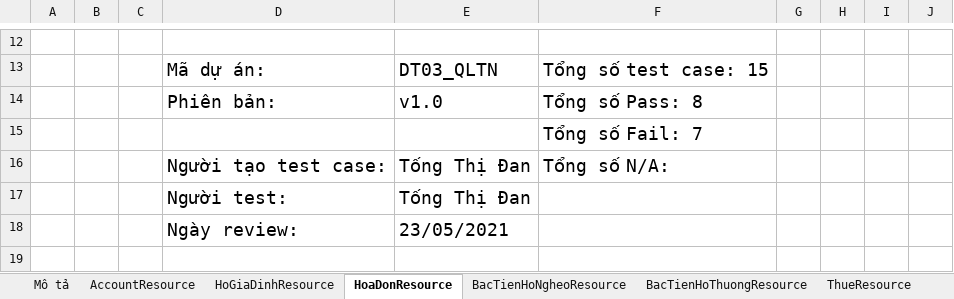
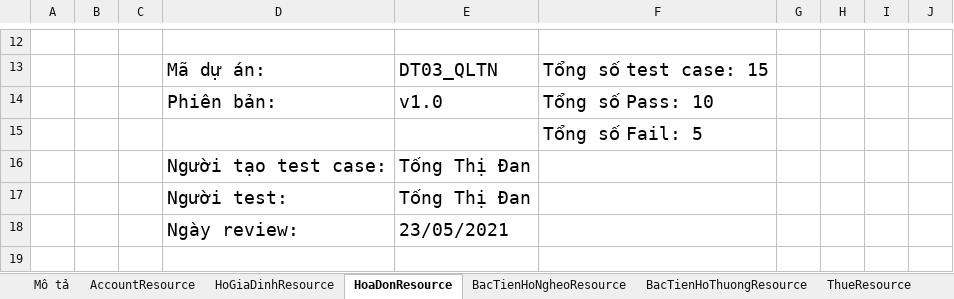
Before and after one commit to TruongHungnb/sqa-demo, an Excel workbook: Report/1_3_6.xlsx, sheet HoaDonResource, drawn as a sheet; only a part is shown, gaps mark what is left out; values as stored, in another font and other column widths than the file's, no borders; charts and pictures not drawn; the diff covers the shown part only; the diff names each change by its address in the sheet, - before the commit and + after, or states it on an @@ line.

```diff
--- a/Report/1_3_6.xlsx (sheet HoaDonResource)
+++ b/Report/1_3_6.xlsx (sheet HoaDonResource)
-F14: Tổng số Pass: 8
+F14: Tổng số Pass: 10
-F15: Tổng số Fail: 7
+F15: Tổng số Fail: 5
-F16: Tổng số N/A:
+F16: (empty)
```
Also changed, not shown: 7 edited cells and cell formats elsewhere in this sheet, sheet HoGiaDinhResource, sheet BacTienHoNgheoResource, sheet BacTienHoThuongResource, sheet Mô tả, charts or pictures, 19 other files.
